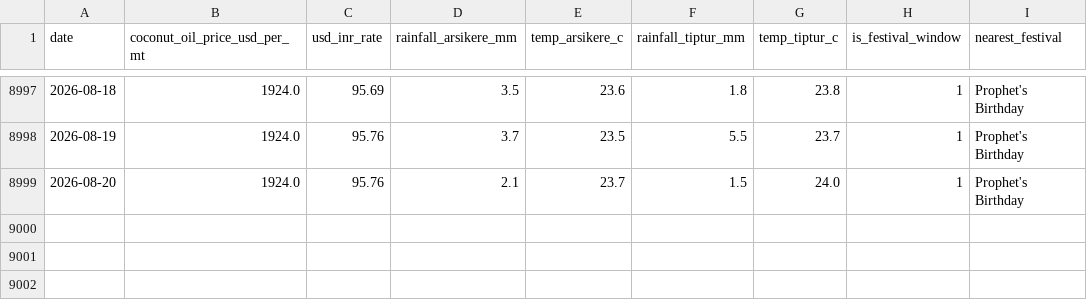
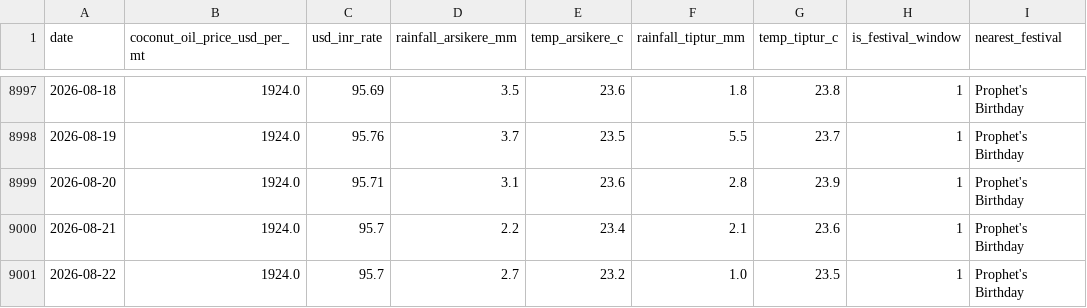
Before and after one commit to SuhasGT-tech/Predictor, a CSV file: data/external_factors.csv, drawn as a sheet; only a part is shown, gaps mark what is left out.

```diff
--- a/data/external_factors.csv
+++ b/data/external_factors.csv
@@ -8998,2 +8998,4 @@ date,coconut_oil_price_usd_per_mt,usd_inr_rate,rainfall_arsikere_mm,temp_arsiker
 2026-08-19,1924.0,95.76,3.7,23.5,5.5,23.7,1,Prophet's Birthday
-2026-08-20,1924.0,95.76,2.1,23.7,1.5,24.0,1,Prophet's Birthday
+2026-08-20,1924.0,95.71,3.1,23.6,2.8,23.9,1,Prophet's Birthday
+2026-08-21,1924.0,95.7,2.2,23.4,2.1,23.6,1,Prophet's Birthday
+2026-08-22,1924.0,95.7,2.7,23.2,1.0,23.5,1,Prophet's Birthday
```
Also changed, not shown: 2 other files.
